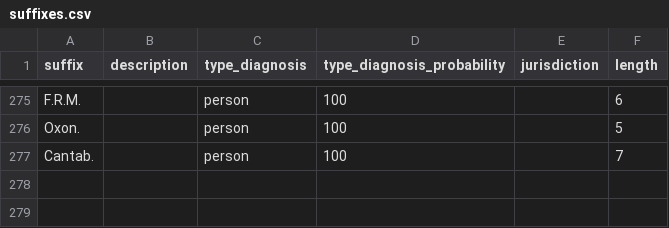
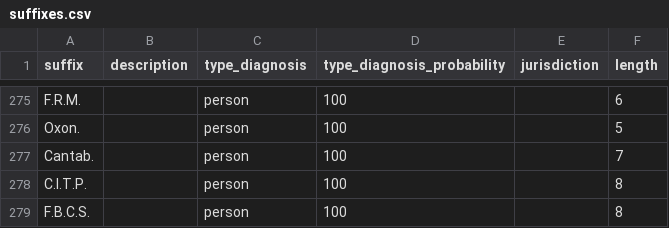
Before and after one commit to dominicsayers/name_tamer, a CSV file: doc/suffixes.csv, drawn as a sheet; only a part is shown, gaps mark what is left out.

```diff
--- a/doc/suffixes.csv
+++ b/doc/suffixes.csv
@@ -277 +277,3 @@ Oxon.,,person,100,,5
 Cantab.,,person,100,,7
+C.I.T.P.,,person,100,,8
+F.B.C.S.,,person,100,,8
```
Also changed, not shown: 1 other file.
